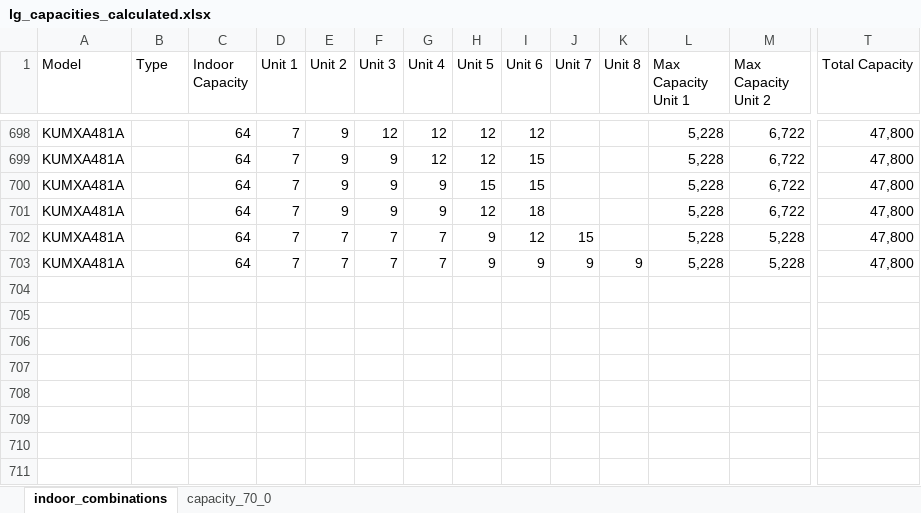
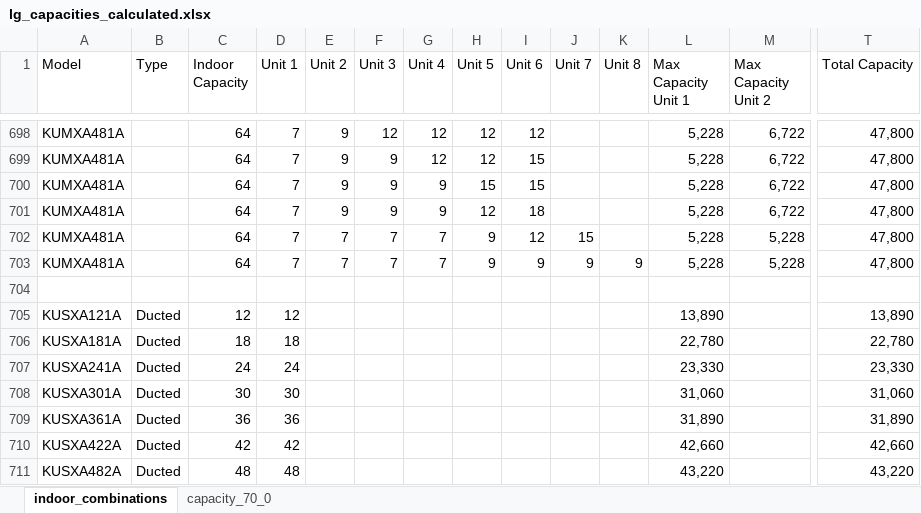
Before and after one commit to alextwest/ashp_calculator, an Excel workbook: backend/assets/data/lg_capacities_calculated.xlsx, sheet indoor_combinations, drawn as a sheet; only a part is shown, gaps mark what is left out; values as stored, in another font and other column widths than the file's, no borders; rows hold the shown columns only; the diff names each change by its address in the sheet, - before the commit and + after, or states it on an @@ line.

```diff
--- a/backend/assets/data/lg_capacities_calculated.xlsx (sheet indoor_combinations)
+++ b/backend/assets/data/lg_capacities_calculated.xlsx (sheet indoor_combinations)
+row 704: (empty)
+row 705: KUSXA121A | Ducted | 12 | 12 |  |  |  |  |  |  |  | 13,890 |  | 13,890
+row 706: KUSXA181A | Ducted | 18 | 18 |  |  |  |  |  |  |  | 22,780 |  | 22,780
+row 707: KUSXA241A | Ducted | 24 | 24 |  |  |  |  |  |  |  | 23,330 |  | 23,330
+row 708: KUSXA301A | Ducted | 30 | 30 |  |  |  |  |  |  |  | 31,060 |  | 31,060
+row 709: KUSXA361A | Ducted | 36 | 36 |  |  |  |  |  |  |  | 31,890 |  | 31,890
+row 710: KUSXA422A | Ducted | 42 | 42 |  |  |  |  |  |  |  | 42,660 |  | 42,660
+row 711: KUSXA482A | Ducted | 48 | 48 |  |  |  |  |  |  |  | 43,220 |  | 43,220
```
Also changed, not shown: backend/assets/data/fujitsu_capacities_calculated.xlsx, 1 other file.
